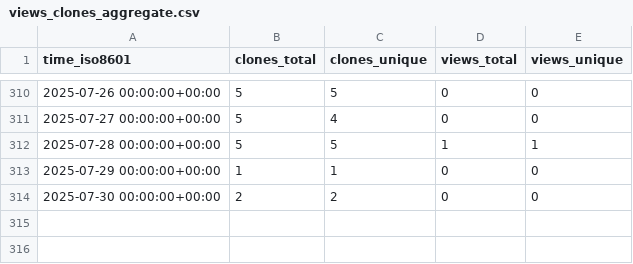
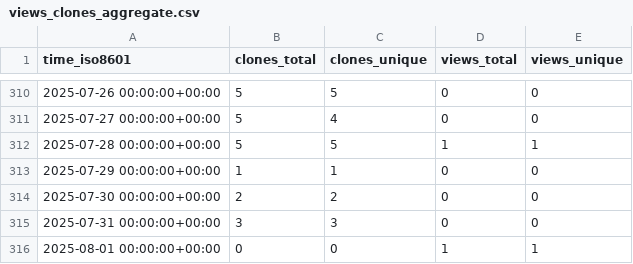
Before and after one commit to Institute-Eng-and-Comp-Mechanics-UStgt/ApHIN, a CSV file: Institute-Eng-and-Comp-Mechanics-UStgt/ApHIN/ghrs-data/views_clones_aggregate.csv, drawn as a sheet; only a part is shown, gaps mark what is left out; the diff names each change by its address in the sheet, - before the commit and + after, or states it on an @@ line.

```diff
--- a/Institute-Eng-and-Comp-Mechanics-UStgt/ApHIN/ghrs-data/views_clones_aggregate.csv
+++ b/Institute-Eng-and-Comp-Mechanics-UStgt/ApHIN/ghrs-data/views_clones_aggregate.csv
+row 315: 2025-07-31 00:00:00+00:00 | 3 | 3 | 0 | 0
+row 316: 2025-08-01 00:00:00+00:00 | 0 | 0 | 1 | 1
```
Also changed, not shown: 1 other file.
